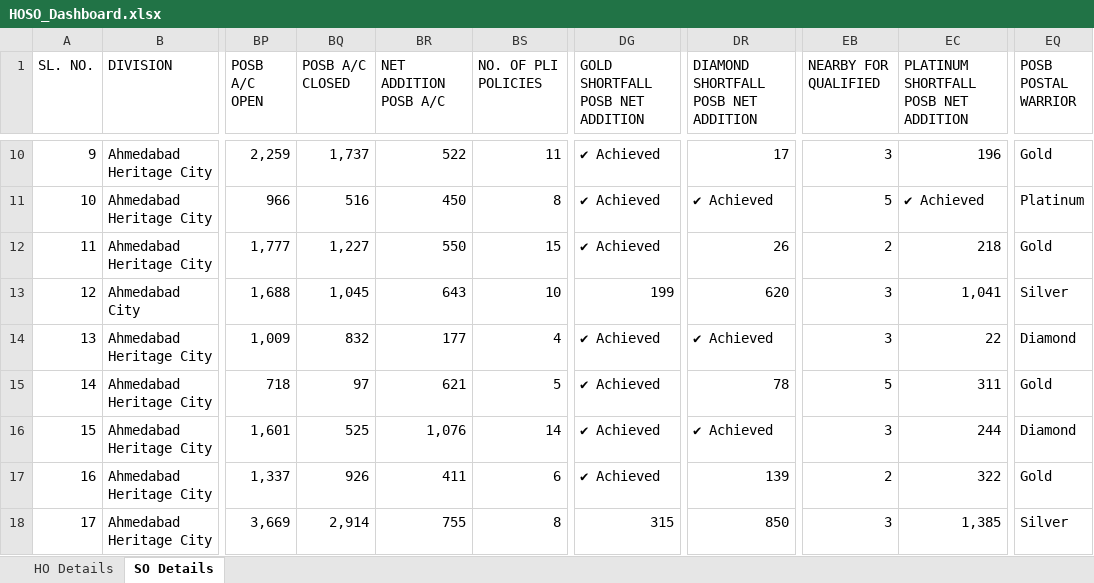
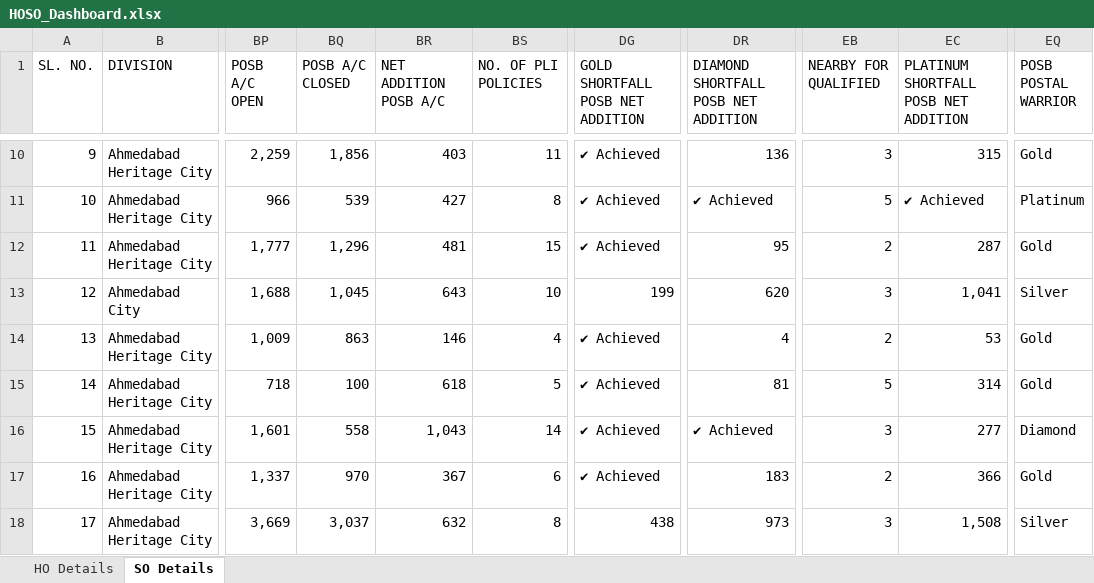
Before and after one commit to tejasparmar7855-hash/HOSOPostalWarrior2026-27, an Excel workbook: HOSO_Dashboard.xlsx, sheet SO Details, drawn as a sheet; only a part is shown, gaps mark what is left out; values as stored, in another font and other column widths than the file's, no cell formats; conditional formats not drawn; the diff covers the shown part only; the diff names each change by its address in the sheet, - before the commit and + after, or states it on an @@ line.

```diff
--- a/HOSO_Dashboard.xlsx (sheet SO Details)
+++ b/HOSO_Dashboard.xlsx (sheet SO Details)
-BQ10 (POSB A/C CLOSED): 1,737
+BQ10 (POSB A/C CLOSED): 1,856
-BR10 (NET ADDITION POSB A/C): 522
+BR10 (NET ADDITION POSB A/C): 403
-DR10: 17
+DR10: 136
-EC10: 196
+EC10: 315
-BQ11 (POSB A/C CLOSED): 516
+BQ11 (POSB A/C CLOSED): 539
-BR11 (NET ADDITION POSB A/C): 450
+BR11 (NET ADDITION POSB A/C): 427
-BQ12 (POSB A/C CLOSED): 1,227
+BQ12 (POSB A/C CLOSED): 1,296
-BR12 (NET ADDITION POSB A/C): 550
+BR12 (NET ADDITION POSB A/C): 481
-DR12: 26
+DR12: 95
-EC12: 218
+EC12: 287
-BQ14 (POSB A/C CLOSED): 832
+BQ14 (POSB A/C CLOSED): 863
-BR14 (NET ADDITION POSB A/C): 177
+BR14 (NET ADDITION POSB A/C): 146
-DR14: ✔ Achieved
+DR14: 4
-EB14 (NEARBY FOR QUALIFIED): 3
+EB14 (NEARBY FOR QUALIFIED): 2
-EC14: 22
+EC14: 53
-EQ14 (POSB POSTAL WARRIOR): Diamond
+EQ14 (POSB POSTAL WARRIOR): Gold
-BQ15 (POSB A/C CLOSED): 97
+BQ15 (POSB A/C CLOSED): 100
-BR15 (NET ADDITION POSB A/C): 621
+BR15 (NET ADDITION POSB A/C): 618
-DR15: 78
+DR15: 81
-EC15: 311
+EC15: 314
-BQ16 (POSB A/C CLOSED): 525
+BQ16 (POSB A/C CLOSED): 558
-BR16 (NET ADDITION POSB A/C): 1,076
+BR16 (NET ADDITION POSB A/C): 1,043
-EC16: 244
+EC16: 277
-BQ17 (POSB A/C CLOSED): 926
+BQ17 (POSB A/C CLOSED): 970
-BR17 (NET ADDITION POSB A/C): 411
+BR17 (NET ADDITION POSB A/C): 367
-DR17: 139
+DR17: 183
-EC17: 322
+EC17: 366
-BQ18 (POSB A/C CLOSED): 2,914
+BQ18 (POSB A/C CLOSED): 3,037
-BR18 (NET ADDITION POSB A/C): 755
+BR18 (NET ADDITION POSB A/C): 632
-DG18 (GOLD SHORTFALL POSB NET ADDITION): 315
+DG18 (GOLD SHORTFALL POSB NET ADDITION): 438
-DR18: 850
+DR18: 973
-EC18: 1,385
+EC18: 1,508
```
Also changed, not shown: 386 edited cells elsewhere in this sheet, sheet HO Details, cell formats.
